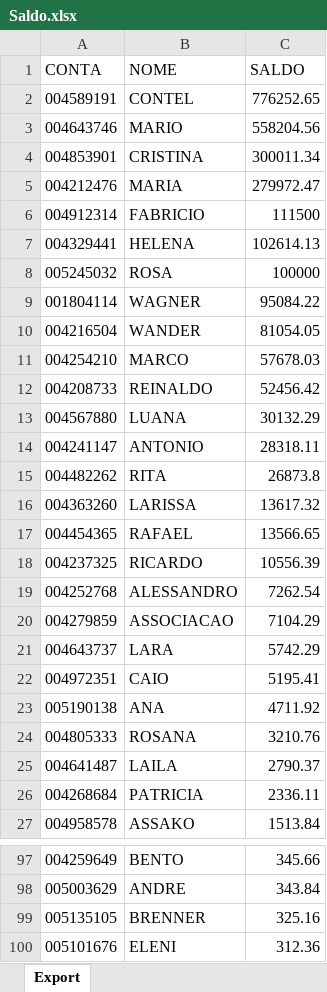
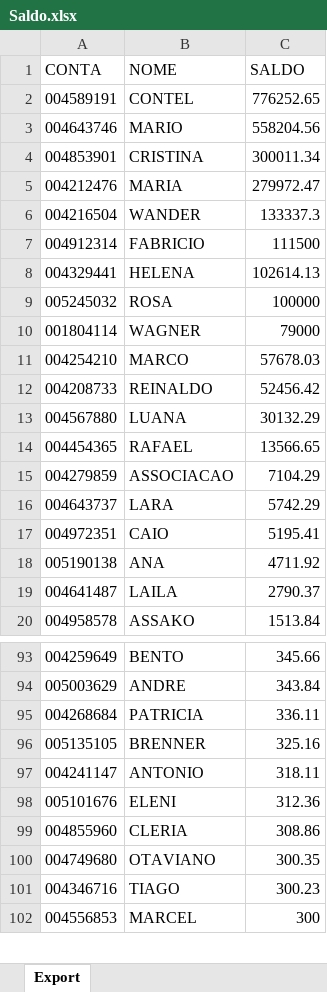
Before and after one commit to lauroteles/app_mesa_de_opera-es_corrigido, an Excel workbook: Saldo.xlsx, sheet Export, drawn as a sheet; only a part is shown, gaps mark what is left out; the shorter side is filled out with more unchanged rows; values as stored, in another font and other column widths than the file's, no borders; removed rows and columns are numbered as before the commit, all else as after; the diff covers the shown part only; the diff names each change by its address in the sheet, - before the commit and + after, or states it on an @@ line.

Commit message:
Add files via upload

```diff
--- a/Saldo.xlsx (sheet Export)
+++ b/Saldo.xlsx (sheet Export)
+row 6: 004216504 | WANDER | 133337.3
-C10 (SALDO): 95084.22
+C10 (SALDO): 79000
-row 10: 004216504 | WANDER | 81054.05
-row 14: 004241147 | ANTONIO | 28318.11
-row 15: 004482262 | RITA | 26873.8
-row 16: 004363260 | LARISSA | 13617.32
-row 18: 004237325 | RICARDO | 10556.39
-row 19: 004252768 | ALESSANDRO | 7262.54
-row 24: 004805333 | ROSANA | 3210.76
-row 26: 004268684 | PATRICIA | 2336.11
+row 95: 004268684 | PATRICIA | 336.11
+row 97: 004241147 | ANTONIO | 318.11
```
Also changed, not shown: 5 added rows elsewhere in this sheet.
